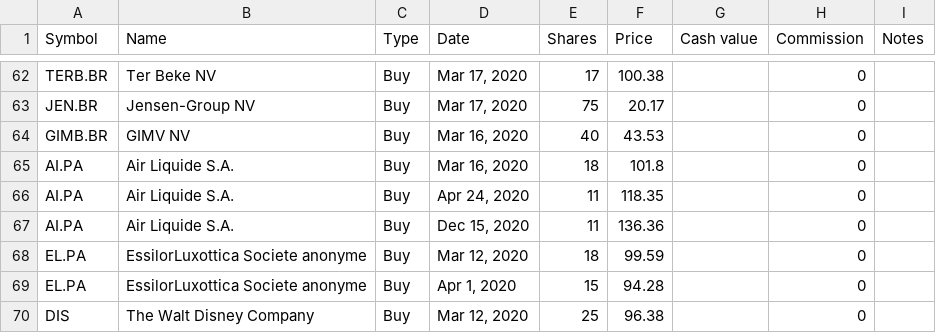
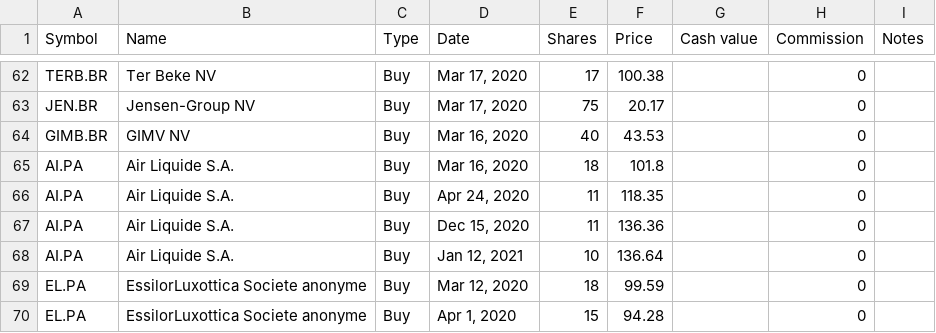
Before and after one commit to lionelschiepers/MyStock, a CSV file: MyStockWeb/Data/1.csv, drawn as a sheet; only a part is shown, gaps mark what is left out; the shorter side is filled out with more unchanged rows.

Commit message:
increased airliquide
increased airliquide

```diff
--- a/MyStockWeb/Data/1.csv
+++ b/MyStockWeb/Data/1.csv
@@ -67,2 +67,3 @@ AI.PA,Air Liquide S.A.,Buy,"Apr 24, 2020",11,118.35,,0,
 AI.PA,Air Liquide S.A.,Buy,"Dec 15, 2020",11,136.36,,0,
+AI.PA,Air Liquide S.A.,Buy,"Jan 12, 2021",10,136.64,,0,
 EL.PA,EssilorLuxottica Societe anonyme,Buy,"Mar 12, 2020",18,99.59,,0,
```
